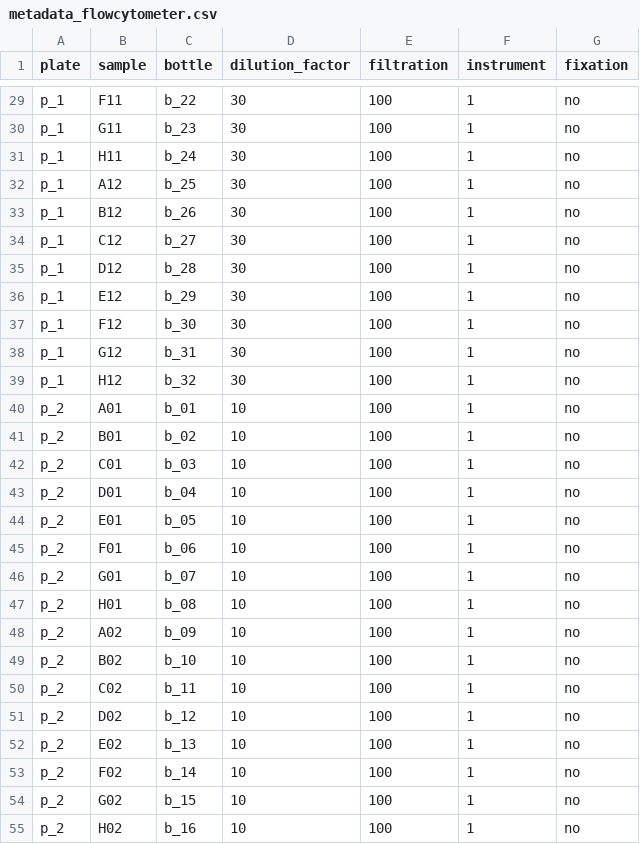
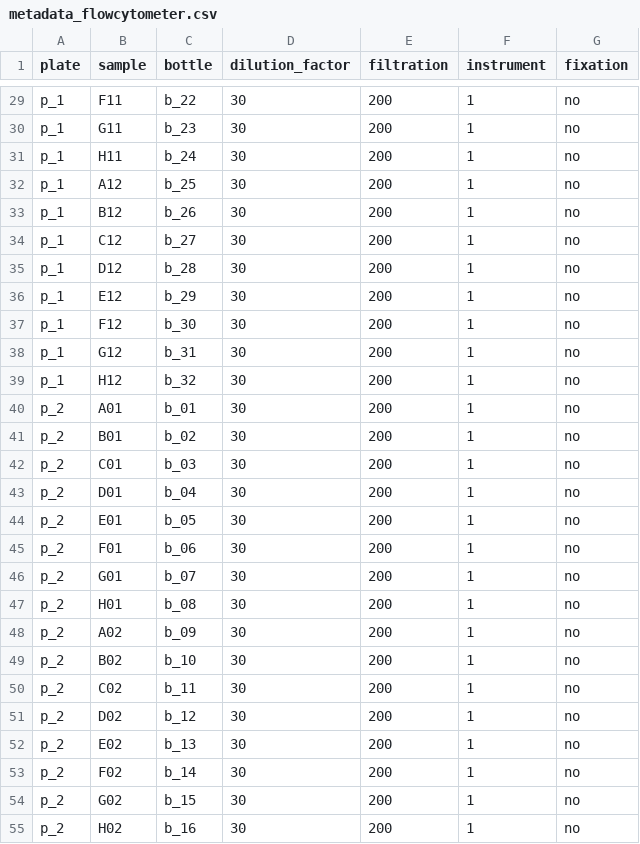
Before and after one commit to LEEF-UZH/LEEF.parameter, a CSV file: parameter/0.raw.data/flowcytometer/metadata_flowcytometer.csv, drawn as a sheet; only a part is shown, gaps mark what is left out; the diff covers the shown part only; the diff names each change by its address in the sheet, - before the commit and + after, or states it on an @@ line.

```diff
--- a/parameter/0.raw.data/flowcytometer/metadata_flowcytometer.csv
+++ b/parameter/0.raw.data/flowcytometer/metadata_flowcytometer.csv
-E29:E55 (filtration): 100
+E29:E55 (filtration): 200
-D40:D55 (dilution_factor): 10
+D40:D55 (dilution_factor): 30
```
Also changed, not shown: 133 edited cells elsewhere in this file, parameter/0.raw.data/flowcam/flowcam_dilution.csv.
